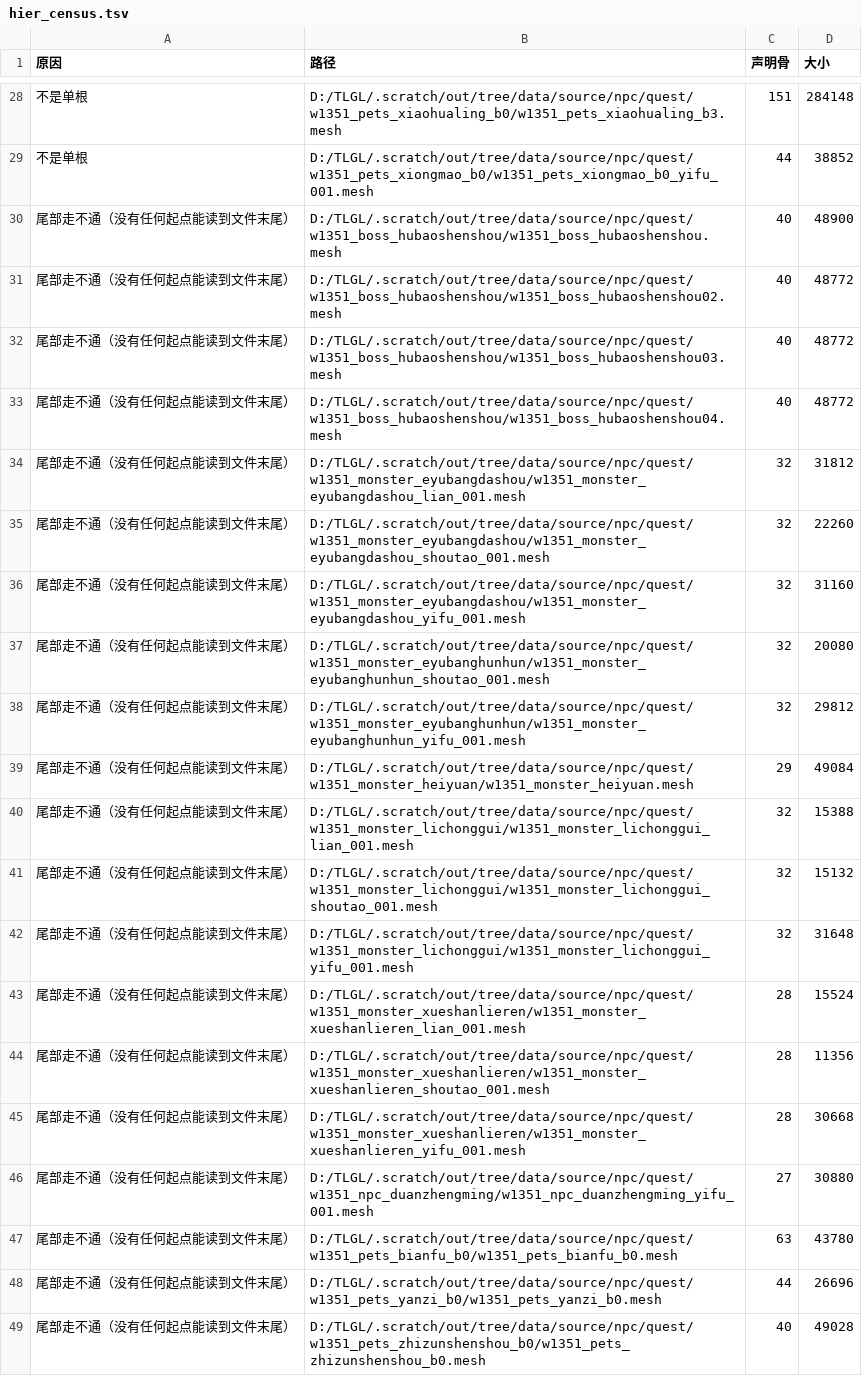
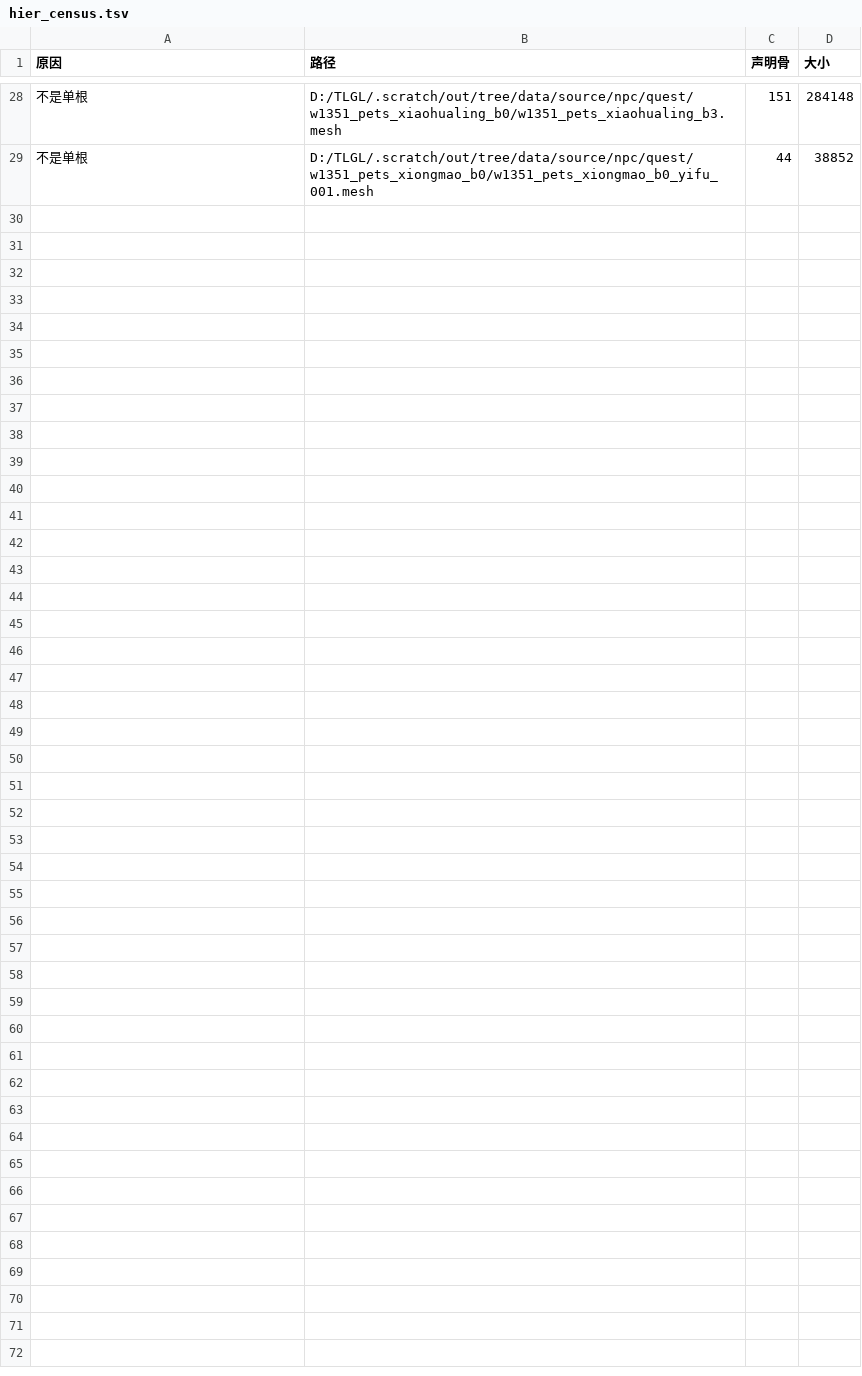
Before and after one commit to xudou1992/tlbb-explorer, a TSV file: .scratch/hier_census.tsv, drawn as a sheet; only a part is shown, gaps mark what is left out.

Commit message:
fix(骨架普查): 4 字节头挂点段也认变长 GBK 标签（按顺序解、不按步长）⇒ 最后一份「尾部走不通」解出，该格清零
eyubangdashou_yifu_001 尾部 400B = [u32 count=3] + 3 条混合记录：两条 GBK 变长标签（「左武器指定点」一类）、
一条 ASCII tx_chest → Bip02_Spine1 + 矩阵 m15=1.0 ⇒ 同一段里 ASCII 与 GBK 混用，按 128/132 步长乘都不对。
改为按顺序解：标签字段走 tail_socket_label（ASCII 32 / GBK 32+字数）→ 挂骨名 32 → 矩阵 64 → 走完必须正好 EOF。

全库：有记录且解得出 2,649 · 没记录却解得出 19 · 合计 **2,668** · 建不出树 **127**
= 106 没有声明骨数 + 21 forest 能建（多根），**「尾部走不通」0 份**。
hier_census：解出 2,668 / 解不出 28（人口 2,696）；hier_forest --forest：多根 28 · 森林多解出 28 · **仍解不出 0**。
⇒ 里程碑：凡声明骨数读得出的份，森林口径已全部解得出；单根口径只差 ⑤（21 份多根）与 106 份本来没骨架的。
cargo test --lib --tests 全绿（102 + 集成）。README 与开工页 ⑨ 同步（2,668 / 127）。

```diff
--- a/.scratch/hier_census.tsv
+++ b/.scratch/hier_census.tsv
@@ -29,21 +29 @@
 不是单根	D:/TLGL/.scratch/out/tree/data/source/npc/quest/w1351_pets_xiongmao_b0/w1351_pets_xiongmao_b0_yifu_001.mesh	44	38852
-尾部走不通（没有任何起点能读到文件末尾）	D:/TLGL/.scratch/out/tree/data/source/npc/quest/w1351_boss_hubaoshenshou/w1351_boss_hubaoshenshou.mesh	40	48900
-尾部走不通（没有任何起点能读到文件末尾）	D:/TLGL/.scratch/out/tree/data/source/npc/quest/w1351_boss_hubaoshenshou/w1351_boss_hubaoshenshou02.mesh	40	48772
-尾部走不通（没有任何起点能读到文件末尾）	D:/TLGL/.scratch/out/tree/data/source/npc/quest/w1351_boss_hubaoshenshou/w1351_boss_hubaoshenshou03.mesh	40	48772
-尾部走不通（没有任何起点能读到文件末尾）	D:/TLGL/.scratch/out/tree/data/source/npc/quest/w1351_boss_hubaoshenshou/w1351_boss_hubaoshenshou04.mesh	40	48772
-尾部走不通（没有任何起点能读到文件末尾）	D:/TLGL/.scratch/out/tree/data/source/npc/quest/w1351_monster_eyubangdashou/w1351_monster_eyubangdashou_lian_001.mesh	32	31812
-尾部走不通（没有任何起点能读到文件末尾）	D:/TLGL/.scratch/out/tree/data/source/npc/quest/w1351_monster_eyubangdashou/w1351_monster_eyubangdashou_shoutao_001.mesh	32	22260
-尾部走不通（没有任何起点能读到文件末尾）	D:/TLGL/.scratch/out/tree/data/source/npc/quest/w1351_monster_eyubangdashou/w1351_monster_eyubangdashou_yifu_001.mesh	32	31160
-尾部走不通（没有任何起点能读到文件末尾）	D:/TLGL/.scratch/out/tree/data/source/npc/quest/w1351_monster_eyubanghunhun/w1351_monster_eyubanghunhun_shoutao_001.mesh	32	20080
-尾部走不通（没有任何起点能读到文件末尾）	D:/TLGL/.scratch/out/tree/data/source/npc/quest/w1351_monster_eyubanghunhun/w1351_monster_eyubanghunhun_yifu_001.mesh	32	29812
-尾部走不通（没有任何起点能读到文件末尾）	D:/TLGL/.scratch/out/tree/data/source/npc/quest/w1351_monster_heiyuan/w1351_monster_heiyuan.mesh	29	49084
-尾部走不通（没有任何起点能读到文件末尾）	D:/TLGL/.scratch/out/tree/data/source/npc/quest/w1351_monster_lichonggui/w1351_monster_lichonggui_lian_001.mesh	32	15388
-尾部走不通（没有任何起点能读到文件末尾）	D:/TLGL/.scratch/out/tree/data/source/npc/quest/w1351_monster_lichonggui/w1351_monster_lichonggui_shoutao_001.mesh	32	15132
-尾部走不通（没有任何起点能读到文件末尾）	D:/TLGL/.scratch/out/tree/data/source/npc/quest/w1351_monster_lichonggui/w1351_monster_lichonggui_yifu_001.mesh	32	31648
-尾部走不通（没有任何起点能读到文件末尾）	D:/TLGL/.scratch/out/tree/data/source/npc/quest/w1351_monster_xueshanlieren/w1351_monster_xueshanlieren_lian_001.mesh	28	15524
-尾部走不通（没有任何起点能读到文件末尾）	D:/TLGL/.scratch/out/tree/data/source/npc/quest/w1351_monster_xueshanlieren/w1351_monster_xueshanlieren_shoutao_001.mesh	28	11356
-尾部走不通（没有任何起点能读到文件末尾）	D:/TLGL/.scratch/out/tree/data/source/npc/quest/w1351_monster_xueshanlieren/w1351_monster_xueshanlieren_yifu_001.mesh	28	30668
-尾部走不通（没有任何起点能读到文件末尾）	D:/TLGL/.scratch/out/tree/data/source/npc/quest/w1351_npc_duanzhengming/w1351_npc_duanzhengming_yifu_001.mesh	27	30880
-尾部走不通（没有任何起点能读到文件末尾）	D:/TLGL/.scratch/out/tree/data/source/npc/quest/w1351_pets_bianfu_b0/w1351_pets_bianfu_b0.mesh	63	43780
-尾部走不通（没有任何起点能读到文件末尾）	D:/TLGL/.scratch/out/tree/data/source/npc/quest/w1351_pets_yanzi_b0/w1351_pets_yanzi_b0.mesh	44	26696
-尾部走不通（没有任何起点能读到文件末尾）	D:/TLGL/.scratch/out/tree/data/source/npc/quest/w1351_pets_zhizunshenshou_b0/w1351_pets_zhizunshenshou_b0.mesh	40	49028
```
Also changed, not shown: 7 other files.
